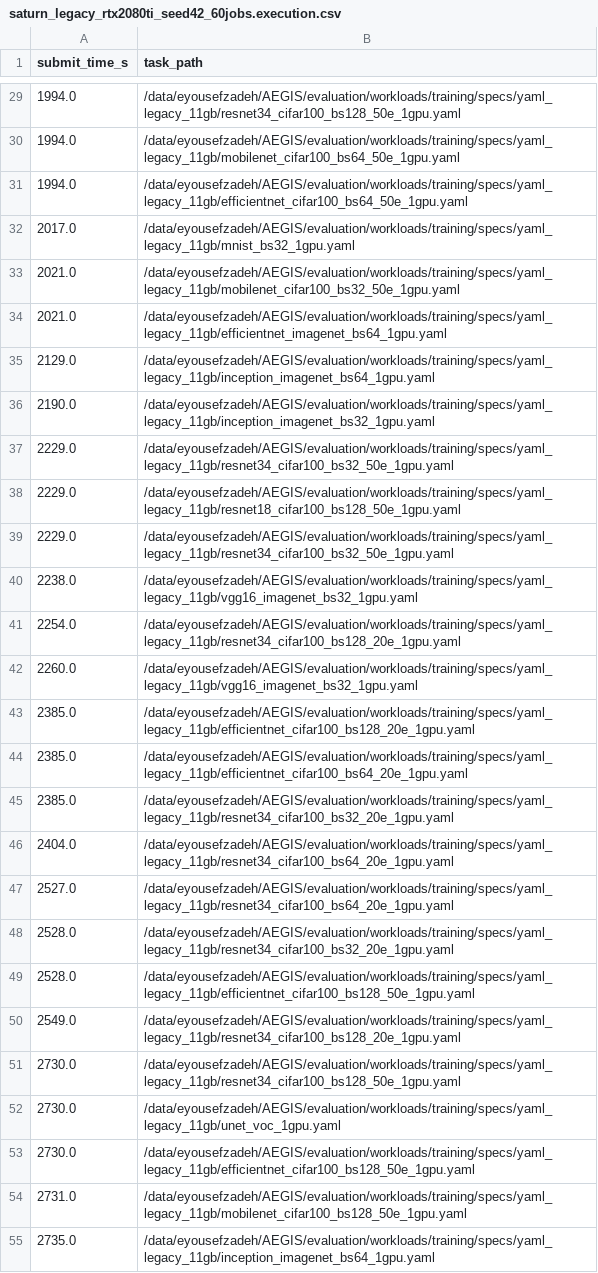
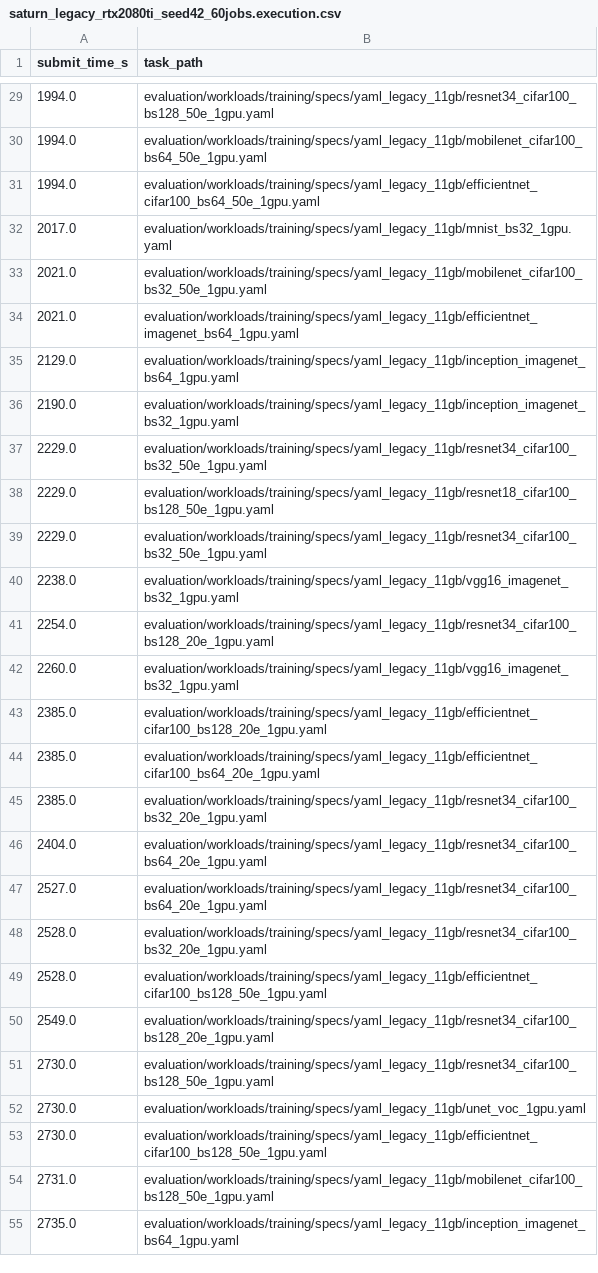
Before and after one commit to ehsanyousefzadehasl/AEGIS, a CSV file: evaluation/experiments/traces/legacy_rtx2080ti/mapper_outputs/saturn_legacy_rtx2080ti_seed42_60jobs.execution.csv, drawn as a sheet; only a part is shown, gaps mark what is left out; the diff covers the shown part only; the diff names each change by its address in the sheet, - before the commit and + after, or states it on an @@ line.

Commit message:
chore(eval): use relative paths in legacy Saturn trace

```diff
--- a/evaluation/experiments/traces/legacy_rtx2080ti/mapper_outputs/saturn_legacy_rtx2080ti_seed42_60jobs.execution.csv
+++ b/evaluation/experiments/traces/legacy_rtx2080ti/mapper_outputs/saturn_legacy_rtx2080ti_seed42_60jobs.execution.csv
-B29 (task_path): /data/eyousefzadeh/AEGIS/evaluation/workloads/training/specs/yaml_legacy_11gb/resnet34_cifar100_bs128_50e_1gpu.yaml
+B29 (task_path): evaluation/workloads/training/specs/yaml_legacy_11gb/resnet34_cifar100_bs128_50e_1gpu.yaml
-B30 (task_path): /data/eyousefzadeh/AEGIS/evaluation/workloads/training/specs/yaml_legacy_11gb/mobilenet_cifar100_bs64_50e_1gpu.yaml
+B30 (task_path): evaluation/workloads/training/specs/yaml_legacy_11gb/mobilenet_cifar100_bs64_50e_1gpu.yaml
-B31 (task_path): /data/eyousefzadeh/AEGIS/evaluation/workloads/training/specs/yaml_legacy_11gb/efficientnet_cifar100_bs64_50e_1gpu.yaml
+B31 (task_path): evaluation/workloads/training/specs/yaml_legacy_11gb/efficientnet_cifar100_bs64_50e_1gpu.yaml
-B32 (task_path): /data/eyousefzadeh/AEGIS/evaluation/workloads/training/specs/yaml_legacy_11gb/mnist_bs32_1gpu.yaml
+B32 (task_path): evaluation/workloads/training/specs/yaml_legacy_11gb/mnist_bs32_1gpu.yaml
-B33 (task_path): /data/eyousefzadeh/AEGIS/evaluation/workloads/training/specs/yaml_legacy_11gb/mobilenet_cifar100_bs32_50e_1gpu.yaml
+B33 (task_path): evaluation/workloads/training/specs/yaml_legacy_11gb/mobilenet_cifar100_bs32_50e_1gpu.yaml
-B34 (task_path): /data/eyousefzadeh/AEGIS/evaluation/workloads/training/specs/yaml_legacy_11gb/efficientnet_imagenet_bs64_1gpu.yaml
+B34 (task_path): evaluation/workloads/training/specs/yaml_legacy_11gb/efficientnet_imagenet_bs64_1gpu.yaml
-B35 (task_path): /data/eyousefzadeh/AEGIS/evaluation/workloads/training/specs/yaml_legacy_11gb/inception_imagenet_bs64_1gpu.yaml
+B35 (task_path): evaluation/workloads/training/specs/yaml_legacy_11gb/inception_imagenet_bs64_1gpu.yaml
-B36 (task_path): /data/eyousefzadeh/AEGIS/evaluation/workloads/training/specs/yaml_legacy_11gb/inception_imagenet_bs32_1gpu.yaml
+B36 (task_path): evaluation/workloads/training/specs/yaml_legacy_11gb/inception_imagenet_bs32_1gpu.yaml
-B37 (task_path): /data/eyousefzadeh/AEGIS/evaluation/workloads/training/specs/yaml_legacy_11gb/resnet34_cifar100_bs32_50e_1gpu.yaml
+B37 (task_path): evaluation/workloads/training/specs/yaml_legacy_11gb/resnet34_cifar100_bs32_50e_1gpu.yaml
-B38 (task_path): /data/eyousefzadeh/AEGIS/evaluation/workloads/training/specs/yaml_legacy_11gb/resnet18_cifar100_bs128_50e_1gpu.yaml
+B38 (task_path): evaluation/workloads/training/specs/yaml_legacy_11gb/resnet18_cifar100_bs128_50e_1gpu.yaml
-B39 (task_path): /data/eyousefzadeh/AEGIS/evaluation/workloads/training/specs/yaml_legacy_11gb/resnet34_cifar100_bs32_50e_1gpu.yaml
+B39 (task_path): evaluation/workloads/training/specs/yaml_legacy_11gb/resnet34_cifar100_bs32_50e_1gpu.yaml
-B40 (task_path): /data/eyousefzadeh/AEGIS/evaluation/workloads/training/specs/yaml_legacy_11gb/vgg16_imagenet_bs32_1gpu.yaml
+B40 (task_path): evaluation/workloads/training/specs/yaml_legacy_11gb/vgg16_imagenet_bs32_1gpu.yaml
-B41 (task_path): /data/eyousefzadeh/AEGIS/evaluation/workloads/training/specs/yaml_legacy_11gb/resnet34_cifar100_bs128_20e_1gpu.yaml
+B41 (task_path): evaluation/workloads/training/specs/yaml_legacy_11gb/resnet34_cifar100_bs128_20e_1gpu.yaml
-B42 (task_path): /data/eyousefzadeh/AEGIS/evaluation/workloads/training/specs/yaml_legacy_11gb/vgg16_imagenet_bs32_1gpu.yaml
+B42 (task_path): evaluation/workloads/training/specs/yaml_legacy_11gb/vgg16_imagenet_bs32_1gpu.yaml
-B43 (task_path): /data/eyousefzadeh/AEGIS/evaluation/workloads/training/specs/yaml_legacy_11gb/efficientnet_cifar100_bs128_20e_1gpu.yaml
+B43 (task_path): evaluation/workloads/training/specs/yaml_legacy_11gb/efficientnet_cifar100_bs128_20e_1gpu.yaml
-B44 (task_path): /data/eyousefzadeh/AEGIS/evaluation/workloads/training/specs/yaml_legacy_11gb/efficientnet_cifar100_bs64_20e_1gpu.yaml
+B44 (task_path): evaluation/workloads/training/specs/yaml_legacy_11gb/efficientnet_cifar100_bs64_20e_1gpu.yaml
-B45 (task_path): /data/eyousefzadeh/AEGIS/evaluation/workloads/training/specs/yaml_legacy_11gb/resnet34_cifar100_bs32_20e_1gpu.yaml
+B45 (task_path): evaluation/workloads/training/specs/yaml_legacy_11gb/resnet34_cifar100_bs32_20e_1gpu.yaml
-B46:B47 (task_path): /data/eyousefzadeh/AEGIS/evaluation/workloads/training/specs/yaml_legacy_11gb/resnet34_cifar100_bs64_20e_1gpu.yaml
+B46:B47 (task_path): evaluation/workloads/training/specs/yaml_legacy_11gb/resnet34_cifar100_bs64_20e_1gpu.yaml
-B48 (task_path): /data/eyousefzadeh/AEGIS/evaluation/workloads/training/specs/yaml_legacy_11gb/resnet34_cifar100_bs32_20e_1gpu.yaml
+B48 (task_path): evaluation/workloads/training/specs/yaml_legacy_11gb/resnet34_cifar100_bs32_20e_1gpu.yaml
-B49 (task_path): /data/eyousefzadeh/AEGIS/evaluation/workloads/training/specs/yaml_legacy_11gb/efficientnet_cifar100_bs128_50e_1gpu.yaml
+B49 (task_path): evaluation/workloads/training/specs/yaml_legacy_11gb/efficientnet_cifar100_bs128_50e_1gpu.yaml
-B50 (task_path): /data/eyousefzadeh/AEGIS/evaluation/workloads/training/specs/yaml_legacy_11gb/resnet34_cifar100_bs128_20e_1gpu.yaml
+B50 (task_path): evaluation/workloads/training/specs/yaml_legacy_11gb/resnet34_cifar100_bs128_20e_1gpu.yaml
-B51 (task_path): /data/eyousefzadeh/AEGIS/evaluation/workloads/training/specs/yaml_legacy_11gb/resnet34_cifar100_bs128_50e_1gpu.yaml
+B51 (task_path): evaluation/workloads/training/specs/yaml_legacy_11gb/resnet34_cifar100_bs128_50e_1gpu.yaml
-B52 (task_path): /data/eyousefzadeh/AEGIS/evaluation/workloads/training/specs/yaml_legacy_11gb/unet_voc_1gpu.yaml
+B52 (task_path): evaluation/workloads/training/specs/yaml_legacy_11gb/unet_voc_1gpu.yaml
-B53 (task_path): /data/eyousefzadeh/AEGIS/evaluation/workloads/training/specs/yaml_legacy_11gb/efficientnet_cifar100_bs128_50e_1gpu.yaml
+B53 (task_path): evaluation/workloads/training/specs/yaml_legacy_11gb/efficientnet_cifar100_bs128_50e_1gpu.yaml
-B54 (task_path): /data/eyousefzadeh/AEGIS/evaluation/workloads/training/specs/yaml_legacy_11gb/mobilenet_cifar100_bs128_50e_1gpu.yaml
+B54 (task_path): evaluation/workloads/training/specs/yaml_legacy_11gb/mobilenet_cifar100_bs128_50e_1gpu.yaml
-B55 (task_path): /data/eyousefzadeh/AEGIS/evaluation/workloads/training/specs/yaml_legacy_11gb/inception_imagenet_bs64_1gpu.yaml
+B55 (task_path): evaluation/workloads/training/specs/yaml_legacy_11gb/inception_imagenet_bs64_1gpu.yaml
```
Also changed, not shown: 33 edited cells elsewhere in this file, 1 other file.
